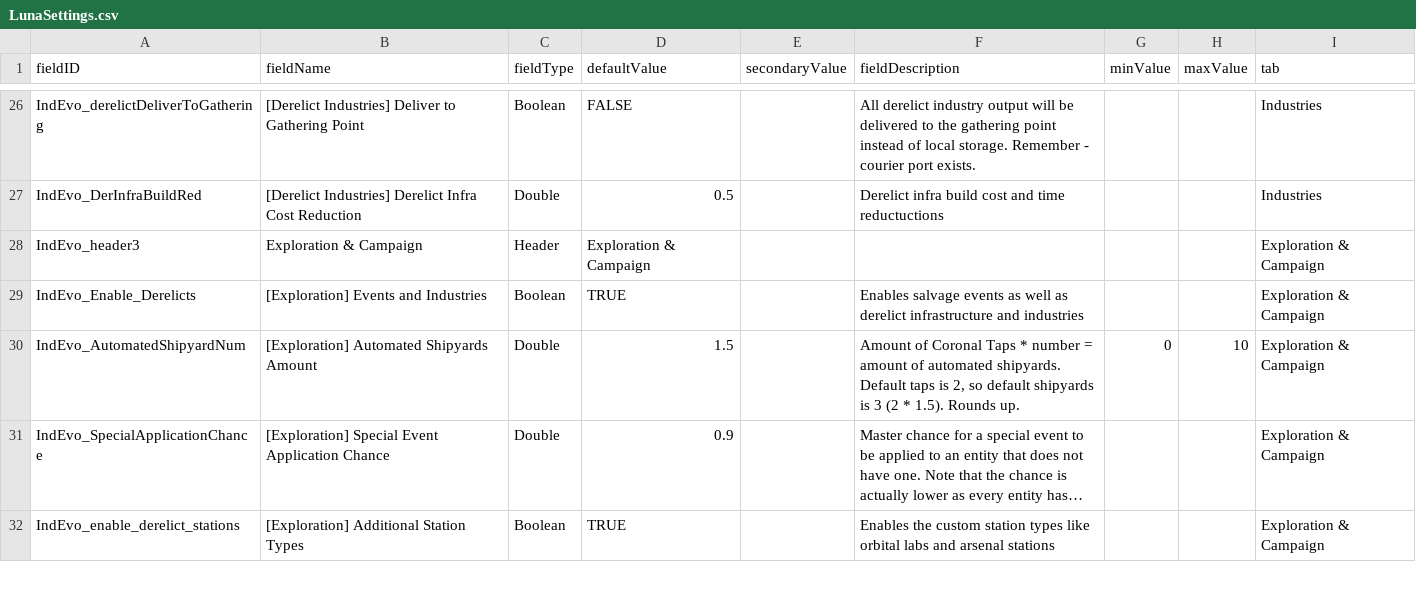
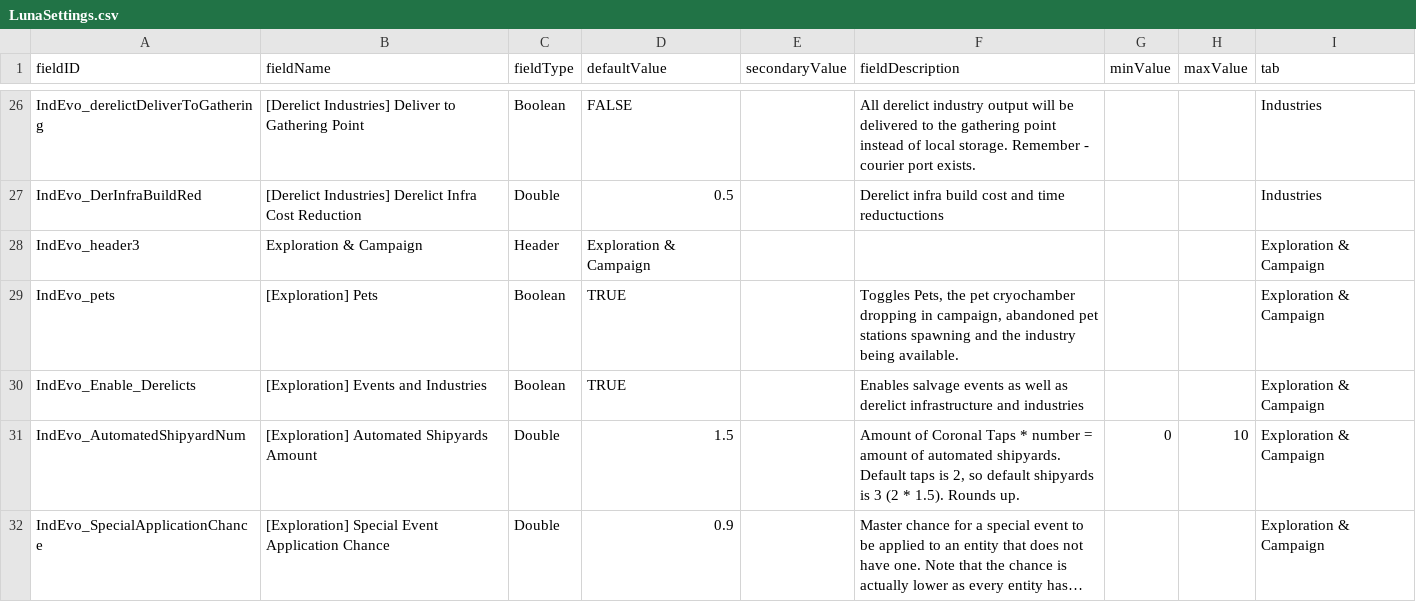
Before and after one commit to SirHartley/Industrial.Evolution, a CSV file: data/config/LunaSettings.csv, drawn as a sheet; only a part is shown, gaps mark what is left out; the shorter side is filled out with more unchanged rows; long unchanged cells end in ….

```diff
--- a/data/config/LunaSettings.csv
+++ b/data/config/LunaSettings.csv
@@ -28,2 +28,3 @@ IndEvo_DerInfraBuildRed,[Derelict Industries] Derelict Infra Cost Reduction,Doub
 IndEvo_header3,Exploration & Campaign,Header,Exploration & Campaign,,,,,Exploration & Campaign
+IndEvo_pets,[Exploration] Pets,Boolean,TRUE,,"Toggles Pets, the pet cryochamber dropping in campaign, abandoned pet stations spawning and the industry being available.",,,Exploration & Campaign
 IndEvo_Enable_Derelicts,[Exploration] Events and Industries,Boolean,TRUE,,Enables salvage events as well as derelict infrastructure and industries,,,Exploration & Campaign
```
Also changed, not shown: data/campaign/special_items.csv, 40 other files.
